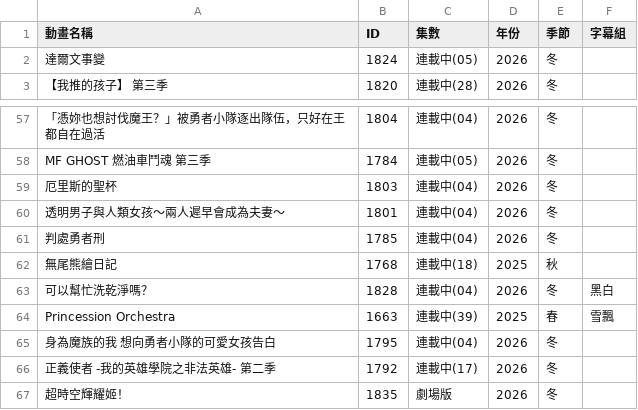
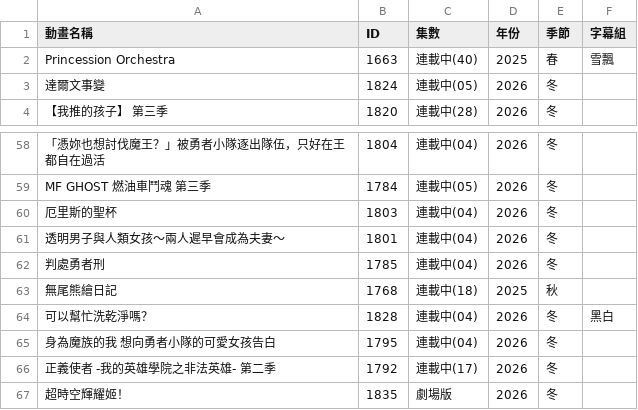
Before and after one commit to HeiTang/Anime1-Data, a CSV file: Anime1 List.csv, drawn as a sheet; only a part is shown, gaps mark what is left out.

Commit message:
Doc: Upgrade Anime1 List

```diff
--- a/Anime1 List.csv
+++ b/Anime1 List.csv
@@ -1,2 +1,3 @@
 動畫名稱,ID,集數,年份,季節,字幕組
+Princession Orchestra,1663,連載中(40),2025,春,雪飄
 達爾文事變,1824,連載中(05),2026,冬,
@@ -63,3 +64,2 @@ MF GHOST 燃油車鬥魂 第三季,1784,連載中(05),2026,冬,
 可以幫忙洗乾淨嗎？,1828,連載中(04),2026,冬,黑白
-Princession Orchestra,1663,連載中(39),2025,春,雪飄
 身為魔族的我 想向勇者小隊的可愛女孩告白,1795,連載中(04),2026,冬,
```
Also changed, not shown: 1 other file.
